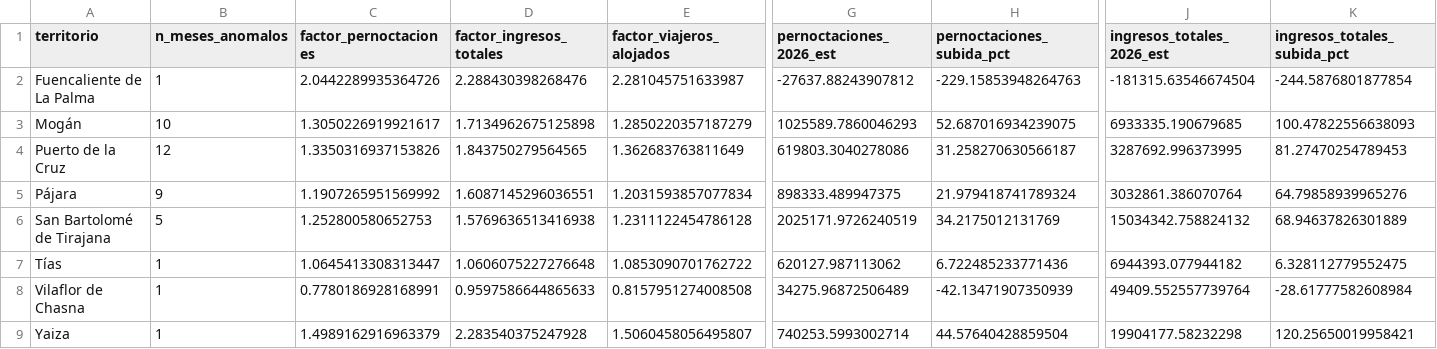
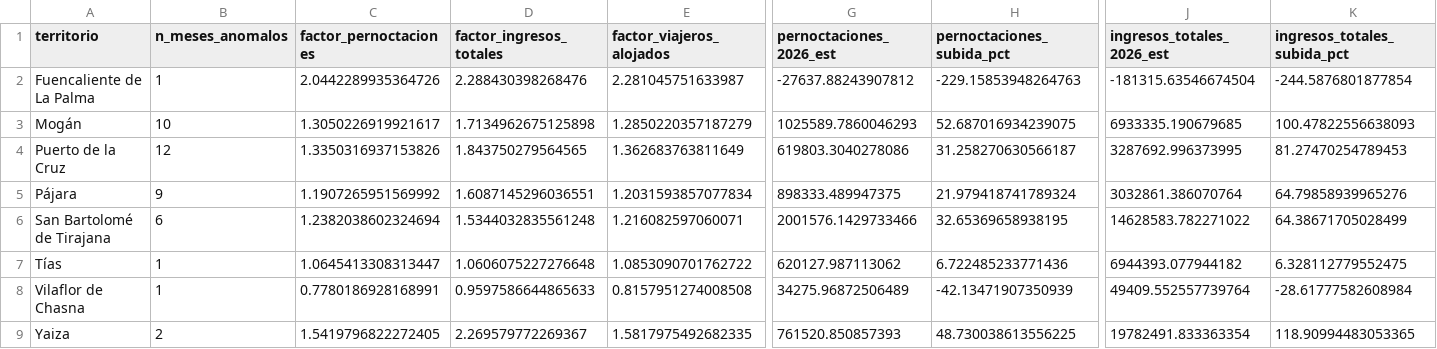
Before and after one commit to saamuhh/Dashboard-TFM, a CSV file: dashboard_impacto_anomalias.csv, drawn as a sheet; only a part is shown, gaps mark what is left out; the diff covers the shown part only; the diff names each change by its address in the sheet, - before the commit and + after, or states it on an @@ line.

Commit message:
Actualiza dashboard_impacto_anomalias.csv desde Colab

```diff
--- a/dashboard_impacto_anomalias.csv
+++ b/dashboard_impacto_anomalias.csv
-B6 (n_meses_anomalos): 5
+B6 (n_meses_anomalos): 6
-C6 (factor_pernoctaciones): 1.252800580652753
+C6 (factor_pernoctaciones): 1.2382038602324694
-D6 (factor_ingresos_totales): 1.5769636513416938
+D6 (factor_ingresos_totales): 1.5344032835561248
-E6 (factor_viajeros_alojados): 1.2311122454786128
+E6 (factor_viajeros_alojados): 1.216082597060071
-G6 (pernoctaciones_2026_est): 2025171.9726240519
+G6 (pernoctaciones_2026_est): 2001576.1429733466
-H6 (pernoctaciones_subida_pct): 34.2175012131769
+H6 (pernoctaciones_subida_pct): 32.65369658938195
-J6 (ingresos_totales_2026_est): 15034342.758824132
+J6 (ingresos_totales_2026_est): 14628583.782271022
-K6 (ingresos_totales_subida_pct): 68.94637826301889
+K6 (ingresos_totales_subida_pct): 64.38671705028499
-B9 (n_meses_anomalos): 1
+B9 (n_meses_anomalos): 2
-C9 (factor_pernoctaciones): 1.4989162916963379
+C9 (factor_pernoctaciones): 1.5419796822272405
-D9 (factor_ingresos_totales): 2.283540375247928
+D9 (factor_ingresos_totales): 2.269579772269367
-E9 (factor_viajeros_alojados): 1.5060458056495807
+E9 (factor_viajeros_alojados): 1.5817975492682335
-G9 (pernoctaciones_2026_est): 740253.5993002714
+G9 (pernoctaciones_2026_est): 761520.850857393
-H9 (pernoctaciones_subida_pct): 44.57640428859504
+H9 (pernoctaciones_subida_pct): 48.730038613556225
-J9 (ingresos_totales_2026_est): 19904177.58232298
+J9 (ingresos_totales_2026_est): 19782491.833363354
-K9 (ingresos_totales_subida_pct): 120.25650019958421
+K9 (ingresos_totales_subida_pct): 118.90994483053365
```
Also changed, not shown: 4 edited cells elsewhere in this file.
